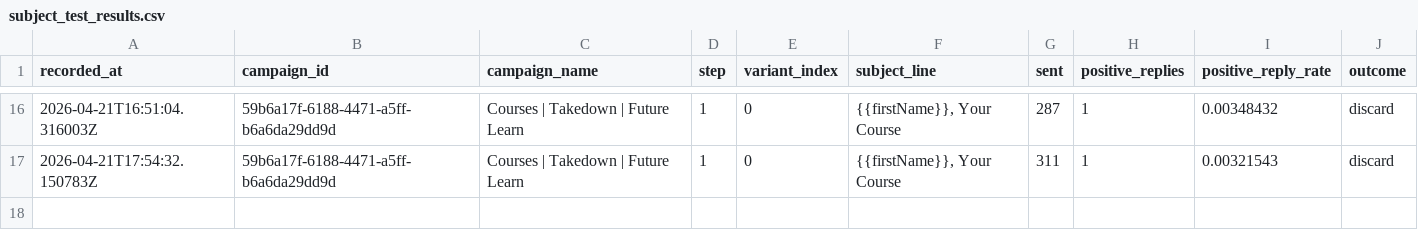
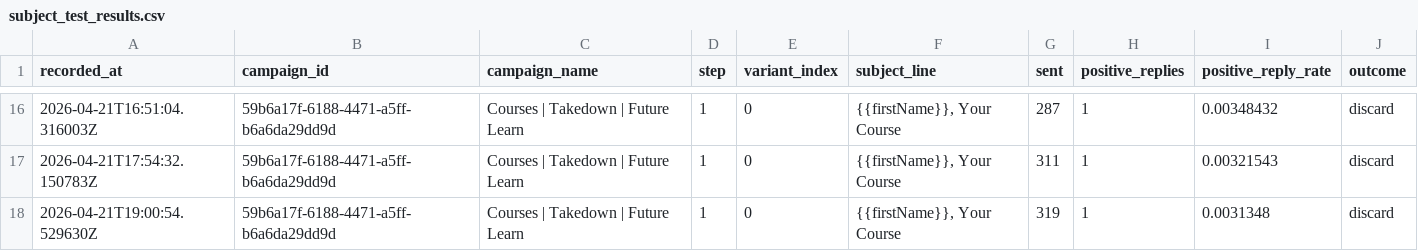
Before and after one commit to markyl101/omega_cold_email_subject, a CSV file: cold_email_subject_line_research/subject_test_results.csv, drawn as a sheet; only a part is shown, gaps mark what is left out; the diff names each change by its address in the sheet, - before the commit and + after, or states it on an @@ line.

```diff
--- a/cold_email_subject_line_research/subject_test_results.csv
+++ b/cold_email_subject_line_research/subject_test_results.csv
+row 18: 2026-04-21T19:00:54.529630Z | 59b6a17f-6188-4471-a5ff-b6a6da29dd9d | Courses | Takedown | Future Learn | 1 | 0 | {{firstName}}, Your Course | 319 | 1 | 0.0031348 | discard
```
